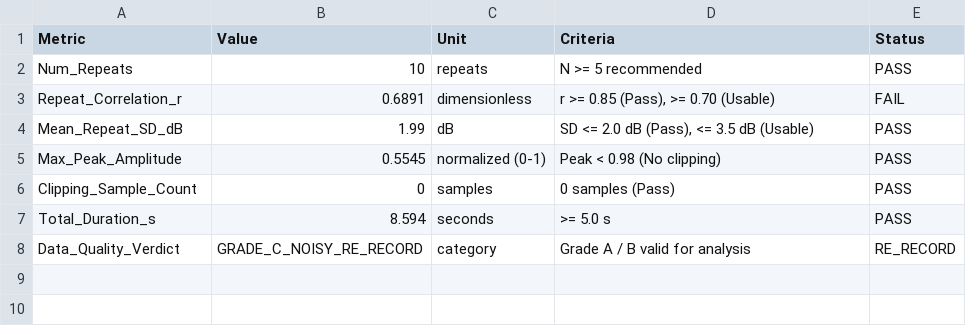
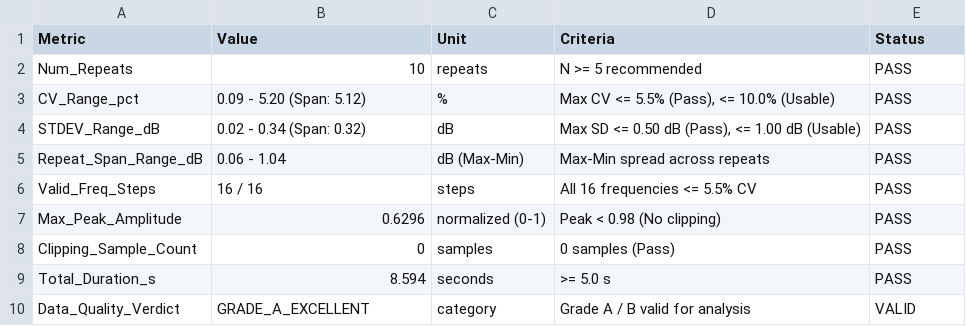
Before and after one commit to thuxrife/FRA362-Acoustic-Wave-Analyze-System, a CSV file: analyze/2026-11-08-sound-sample/sound_sample_2_sand_back/record_profile.csv, drawn as a sheet.

```diff
--- a/analyze/2026-11-08-sound-sample/sound_sample_2_sand_back/record_profile.csv
+++ b/analyze/2026-11-08-sound-sample/sound_sample_2_sand_back/record_profile.csv
@@ -2,7 +2,9 @@ Metric,Value,Unit,Criteria,Status
 Num_Repeats,10,repeats,"N >= 5 recommended",PASS
-Repeat_Correlation_r,0.6891,dimensionless,"r >= 0.85 (Pass), >= 0.70 (Usable)",FAIL
-Mean_Repeat_SD_dB,1.99,dB,"SD <= 2.0 dB (Pass), <= 3.5 dB (Usable)",PASS
-Max_Peak_Amplitude,0.5545,normalized (0-1),"Peak < 0.98 (No clipping)",PASS
+CV_Range_pct,0.09 - 5.20 (Span: 5.12),%,"Max CV <= 5.5% (Pass), <= 10.0% (Usable)",PASS
+STDEV_Range_dB,0.02 - 0.34 (Span: 0.32),dB,"Max SD <= 0.50 dB (Pass), <= 1.00 dB (Usable)",PASS
+Repeat_Span_Range_dB,0.06 - 1.04,dB (Max-Min),"Max-Min spread across repeats",PASS
+Valid_Freq_Steps,16 / 16,steps,"All 16 frequencies <= 5.5% CV",PASS
+Max_Peak_Amplitude,0.6296,normalized (0-1),"Peak < 0.98 (No clipping)",PASS
 Clipping_Sample_Count,0,samples,"0 samples (Pass)",PASS
 Total_Duration_s,8.594,seconds,">= 5.0 s",PASS
-Data_Quality_Verdict,GRADE_C_NOISY_RE_RECORD,category,"Grade A / B valid for analysis",RE_RECORD
+Data_Quality_Verdict,GRADE_A_EXCELLENT,category,"Grade A / B valid for analysis",VALID
```
Also changed, not shown: analyze/2026-11-07-sound-sample/sound_sample_0_base_line/record_profile.csv, analyze/2026-11-08-sound-sample/sound_sample_0_baseline/features_by_frequency.csv, 57 other files.
